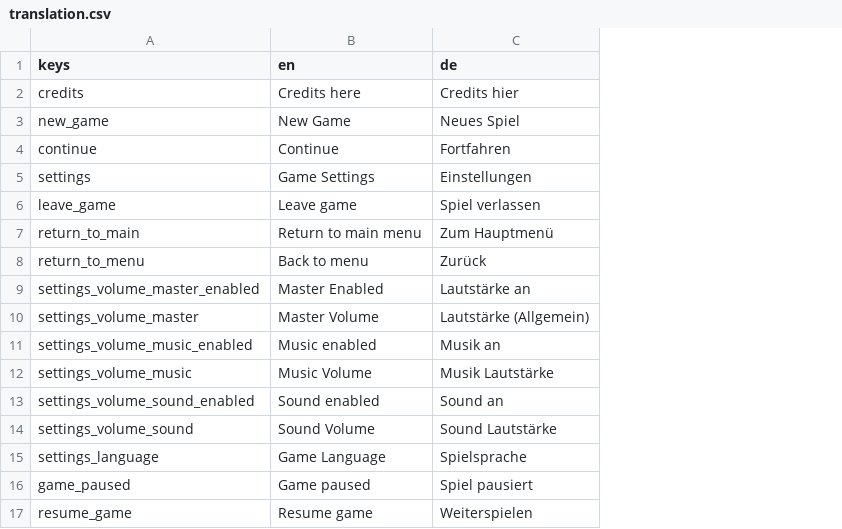
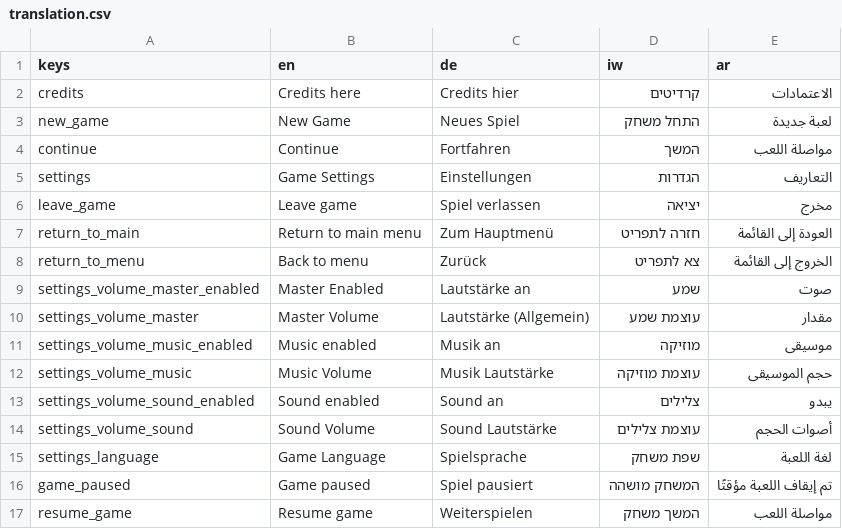
Before and after one commit to alkhimey/global-game-jam-2025, a CSV file: godot/i18n/translation.csv, drawn as a sheet; the diff names each change by its address in the sheet, - before the commit and + after, or states it on an @@ line.

```diff
--- a/godot/i18n/translation.csv
+++ b/godot/i18n/translation.csv
+column D (iw), rows 2-17: קרדיטים | התחל משחק | המשך | הגדרות | יציאה | חזרה לתפריט | צא לתפריט | שמע | עוצמת שמע | מוזיקה | עוצמת מוזיקה | צלילים | עוצמת צלילים | שפת משחק | המשחק מושהה | המשך משחק
+column E (ar), rows 2-17: الاعتمادات | لعبة جديدة | مواصلة اللعب | التعاريف | مخرج | العودة إلى القائمة | الخروج إلى القائمة | صوت | مقدار | موسيقى | حجم الموسيقى | يبدو | أصوات الحجم | لغة اللعبة | تم إيقاف اللعبة مؤقتًا | مواصلة اللعب
```
Also changed, not shown: 6 other files.
